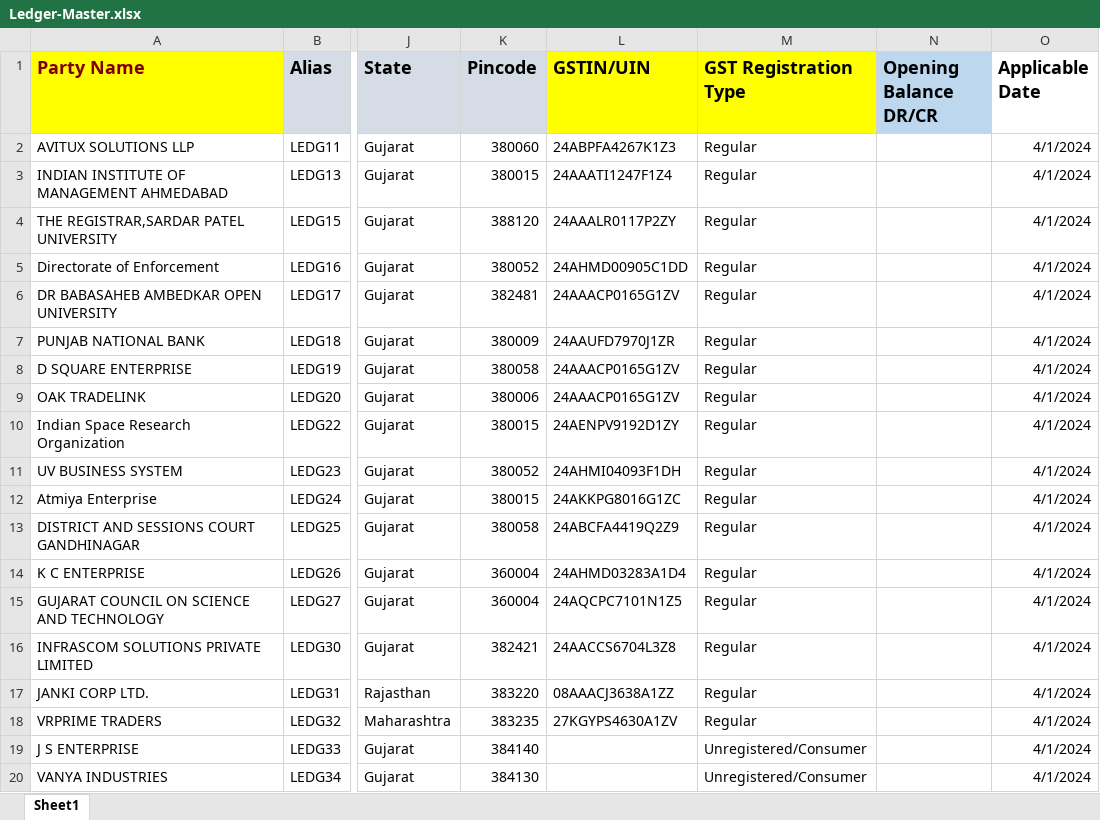
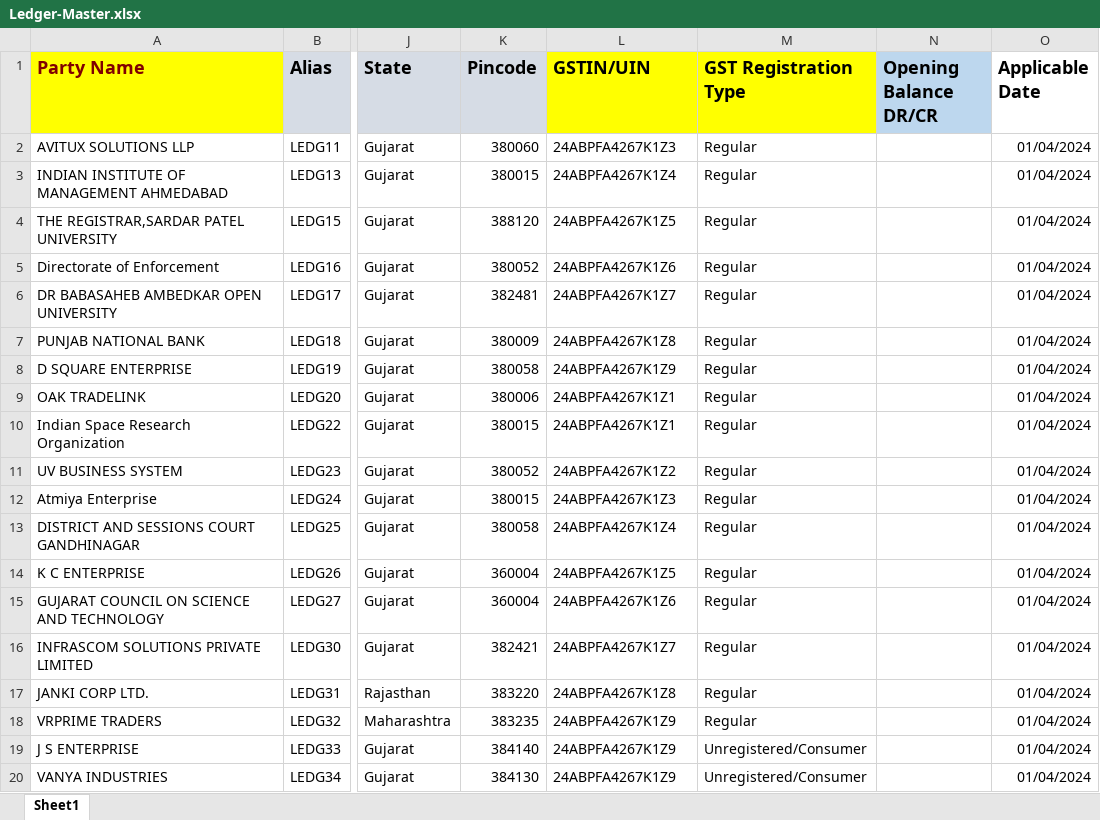
Before and after one commit to sunpallavi2009/tallyconnector, an Excel workbook: public/assets/exceldocument/Ledger-Master.xlsx, sheet Sheet1, drawn as a sheet; only a part is shown, gaps mark what is left out; values as stored, in another font and other column widths than the file's, no borders; the diff names each change by its address in the sheet, - before the commit and + after, or states it on an @@ line.

```diff
--- a/public/assets/exceldocument/Ledger-Master.xlsx (sheet Sheet1)
+++ b/public/assets/exceldocument/Ledger-Master.xlsx (sheet Sheet1)
-O2:O20 (Applicable Date): 4/1/2024
+O2:O20 (Applicable Date): 01/04/2024
-L3 (GSTIN/UIN): 24AAATI1247F1Z4
+L3 (GSTIN/UIN): 24ABPFA4267K1Z4
-L4 (GSTIN/UIN): 24AAALR0117P2ZY
+L4 (GSTIN/UIN): 24ABPFA4267K1Z5
-L5 (GSTIN/UIN): 24AHMD00905C1DD
+L5 (GSTIN/UIN): 24ABPFA4267K1Z6
-L6 (GSTIN/UIN): 24AAACP0165G1ZV
+L6 (GSTIN/UIN): 24ABPFA4267K1Z7
-L7 (GSTIN/UIN): 24AAUFD7970J1ZR
+L7 (GSTIN/UIN): 24ABPFA4267K1Z8
-L8 (GSTIN/UIN): 24AAACP0165G1ZV
+L8 (GSTIN/UIN): 24ABPFA4267K1Z9
-L9 (GSTIN/UIN): 24AAACP0165G1ZV
+L9 (GSTIN/UIN): 24ABPFA4267K1Z1
-L10 (GSTIN/UIN): 24AENPV9192D1ZY
+L10 (GSTIN/UIN): 24ABPFA4267K1Z1
-L11 (GSTIN/UIN): 24AHMI04093F1DH
+L11 (GSTIN/UIN): 24ABPFA4267K1Z2
-L12 (GSTIN/UIN): 24AKKPG8016G1ZC
+L12 (GSTIN/UIN): 24ABPFA4267K1Z3
-L13 (GSTIN/UIN): 24ABCFA4419Q2Z9
+L13 (GSTIN/UIN): 24ABPFA4267K1Z4
-L14 (GSTIN/UIN): 24AHMD03283A1D4
+L14 (GSTIN/UIN): 24ABPFA4267K1Z5
-L15 (GSTIN/UIN): 24AQCPC7101N1Z5
+L15 (GSTIN/UIN): 24ABPFA4267K1Z6
-L16 (GSTIN/UIN): 24AACCS6704L3Z8
+L16 (GSTIN/UIN): 24ABPFA4267K1Z7
-L17 (GSTIN/UIN): 08AAACJ3638A1ZZ
+L17 (GSTIN/UIN): 24ABPFA4267K1Z8
-L18 (GSTIN/UIN): 27KGYPS4630A1ZV
+L18 (GSTIN/UIN): 24ABPFA4267K1Z9
-L19:L20 (GSTIN/UIN): (empty)
+L19:L20 (GSTIN/UIN): 24ABPFA4267K1Z9
```
Also changed, not shown: public/assets/exceldocument/Item-Master.xlsx, public/assets/exceldocument/Sales-Invoice.xlsx, 26 other files.
